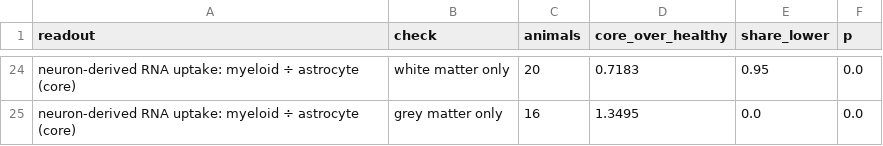
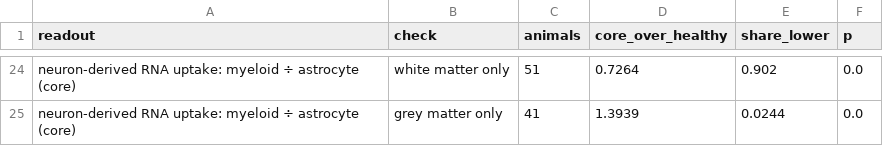
Before and after one commit to christoffermattssonlangseth/BeyondBoundaries, a CSV file: results/23_rna_in_and_around_cells/q2_robustness.csv, drawn as a sheet; only a part is shown, gaps mark what is left out; the diff covers the shown part only; the diff names each change by its address in the sheet, - before the commit and + after, or states it on an @@ line.

```diff
--- a/results/23_rna_in_and_around_cells/q2_robustness.csv
+++ b/results/23_rna_in_and_around_cells/q2_robustness.csv
-C24 (animals): 20
+C24 (animals): 51
-D24 (core_over_healthy): 0.7183
+D24 (core_over_healthy): 0.7264
-E24 (share_lower): 0.95
+E24 (share_lower): 0.902
-C25 (animals): 16
+C25 (animals): 41
-D25 (core_over_healthy): 1.3495
+D25 (core_over_healthy): 1.3939
-E25 (share_lower): 0.0
+E25 (share_lower): 0.0244
```
Also changed, not shown: 6 added rows, 6 removed rows and 52 edited cells elsewhere in this file, results/23_rna_in_and_around_cells/per_animal_summary.csv, results/23_rna_in_and_around_cells/q1_robustness.csv, 54 other files.
